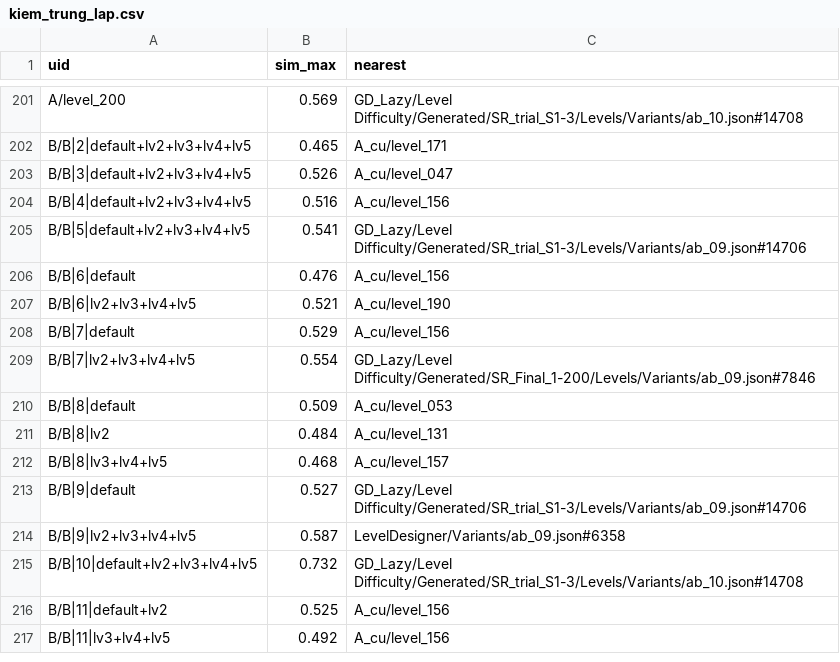
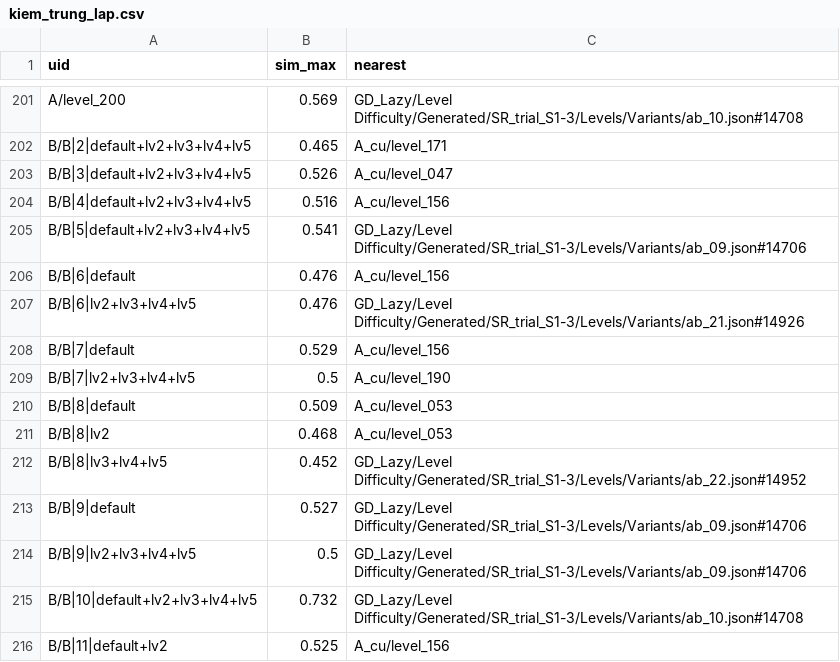
Before and after one commit to Bicuti05/GodotProject, a CSV file: levels/sweet_rope_B/reports/kiem_trung_lap.csv, drawn as a sheet; only a part is shown, gaps mark what is left out; the shorter side is filled out with more unchanged rows.

```diff
--- a/levels/sweet_rope_B/reports/kiem_trung_lap.csv
+++ b/levels/sweet_rope_B/reports/kiem_trung_lap.csv
@@ -206,10 +206,10 @@ B/B|5|default+lv2+lv3+lv4+lv5,0.541,GD_Lazy/Level Difficulty/Generated/SR_trial_
 B/B|6|default,0.476,A_cu/level_156
-B/B|6|lv2+lv3+lv4+lv5,0.521,A_cu/level_190
+B/B|6|lv2+lv3+lv4+lv5,0.476,GD_Lazy/Level Difficulty/Generated/SR_trial_S1-3/Levels/Variants/ab_21.json#14926
 B/B|7|default,0.529,A_cu/level_156
-B/B|7|lv2+lv3+lv4+lv5,0.554,GD_Lazy/Level Difficulty/Generated/SR_Final_1-200/Levels/Variants/ab_09.json#7846
+B/B|7|lv2+lv3+lv4+lv5,0.5,A_cu/level_190
 B/B|8|default,0.509,A_cu/level_053
-B/B|8|lv2,0.484,A_cu/level_131
-B/B|8|lv3+lv4+lv5,0.468,A_cu/level_157
+B/B|8|lv2,0.468,A_cu/level_053
+B/B|8|lv3+lv4+lv5,0.452,GD_Lazy/Level Difficulty/Generated/SR_trial_S1-3/Levels/Variants/ab_22.json#14952
 B/B|9|default,0.527,GD_Lazy/Level Difficulty/Generated/SR_trial_S1-3/Levels/Variants/ab_09.json#14706
-B/B|9|lv2+lv3+lv4+lv5,0.587,LevelDesigner/Variants/ab_09.json#6358
+B/B|9|lv2+lv3+lv4+lv5,0.5,GD_Lazy/Level Difficulty/Generated/SR_trial_S1-3/Levels/Variants/ab_09.json#14706
 B/B|10|default+lv2+lv3+lv4+lv5,0.732,GD_Lazy/Level Difficulty/Generated/SR_trial_S1-3/Levels/Variants/ab_10.json#14708
```
Also changed, not shown: levels/sweet_rope_B/reports/bao_cao_AB_bonus_tiem_nang.csv, levels/sweet_rope_B/reports/bao_cao_AB_chi_tiet.csv, 34 other files.
